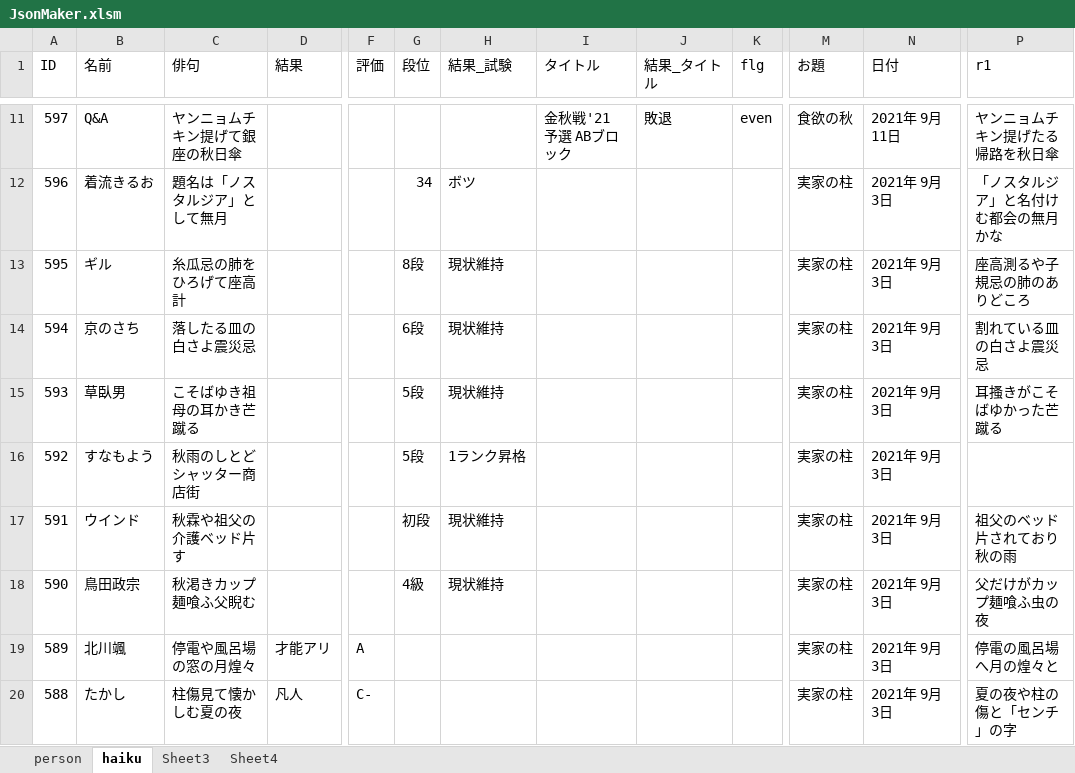
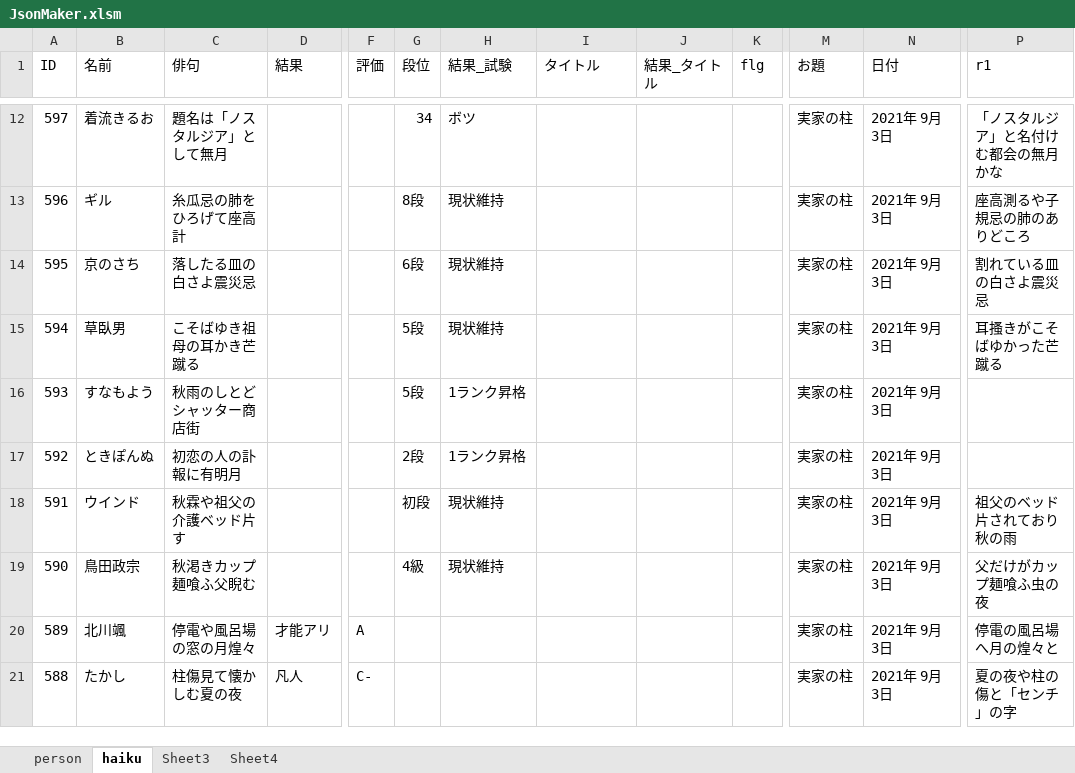
Before and after one commit to ghilgithub/prbt_rengo, an Excel workbook: JsonMaker.xlsm, sheet haiku, drawn as a sheet; only a part is shown, gaps mark what is left out; values as stored, in another font and other column widths than the file's, no borders; charts and pictures not drawn; addresses are those after the commit; the diff covers the shown part only; the diff names each change by its address in the sheet, - before the commit and + after, or states it on an @@ line.

```diff
--- a/JsonMaker.xlsm (sheet haiku)
+++ b/JsonMaker.xlsm (sheet haiku)
-B12 (名前): Q&A
+B12 (名前): 着流きるお
-C12 (俳句): ヤンニョムチキン提げて銀座の秋日傘
+C12 (俳句): 題名は「ノスタルジア」として無月
-G12 (段位): (empty)
+G12 (段位): 34
-H12 (結果_試験): (empty)
+H12 (結果_試験): ボツ
-I12 (タイトル): 金秋戦'21 予選 ABブロック
+I12 (タイトル): (empty)
-J12 (結果_タイトル): 敗退
+J12 (結果_タイトル): (empty)
-K12 (flg): even
+K12 (flg): (empty)
-M12 (お題): 食欲の秋
+M12 (お題): 実家の柱
-N12 (日付): 2021年 9月11日
+N12 (日付): 2021年 9月3日
-P12 (r1): ヤンニョムチキン提げたる帰路を秋日傘
+P12 (r1): 「ノスタルジア」と名付けむ都会の無月かな
-B13 (名前): 着流きるお
+B13 (名前): ギル
-C13 (俳句): 題名は「ノスタルジア」として無月
+C13 (俳句): 糸瓜忌の肺をひろげて座高計
-G13 (段位): 34
+G13 (段位): 8段
-H13 (結果_試験): ボツ
+H13 (結果_試験): 現状維持
-P13 (r1): 「ノスタルジア」と名付けむ都会の無月かな
+P13 (r1): 座高測るや子規忌の肺のありどころ
-B14 (名前): ギル
+B14 (名前): 京のさち
-C14 (俳句): 糸瓜忌の肺をひろげて座高計
+C14 (俳句): 落したる皿の白さよ震災忌
-G14 (段位): 8段
+G14 (段位): 6段
-P14 (r1): 座高測るや子規忌の肺のありどころ
+P14 (r1): 割れている皿の白さよ震災忌
-B15 (名前): 京のさち
+B15 (名前): 草臥男
-C15 (俳句): 落したる皿の白さよ震災忌
+C15 (俳句): こそばゆき祖母の耳かき芒蹴る
-G15 (段位): 6段
+G15 (段位): 5段
-P15 (r1): 割れている皿の白さよ震災忌
+P15 (r1): 耳搔きがこそばゆかった芒蹴る
-B16 (名前): 草臥男
+B16 (名前): すなもよう
-C16 (俳句): こそばゆき祖母の耳かき芒蹴る
+C16 (俳句): 秋雨のしとどシャッター商店街
-H16 (結果_試験): 現状維持
+H16 (結果_試験): 1ランク昇格
-P16 (r1): 耳搔きがこそばゆかった芒蹴る
+P16 (r1): (empty)
-B17 (名前): すなもよう
+B17 (名前): ときぽんぬ
-C17 (俳句): 秋雨のしとどシャッター商店街
+C17 (俳句): 初恋の人の訃報に有明月
-G17 (段位): 5段
+G17 (段位): 2段
```
Also changed, not shown: 1 added row and 43 edited cells elsewhere in this sheet, sheet person, charts or pictures, 4 other files.
